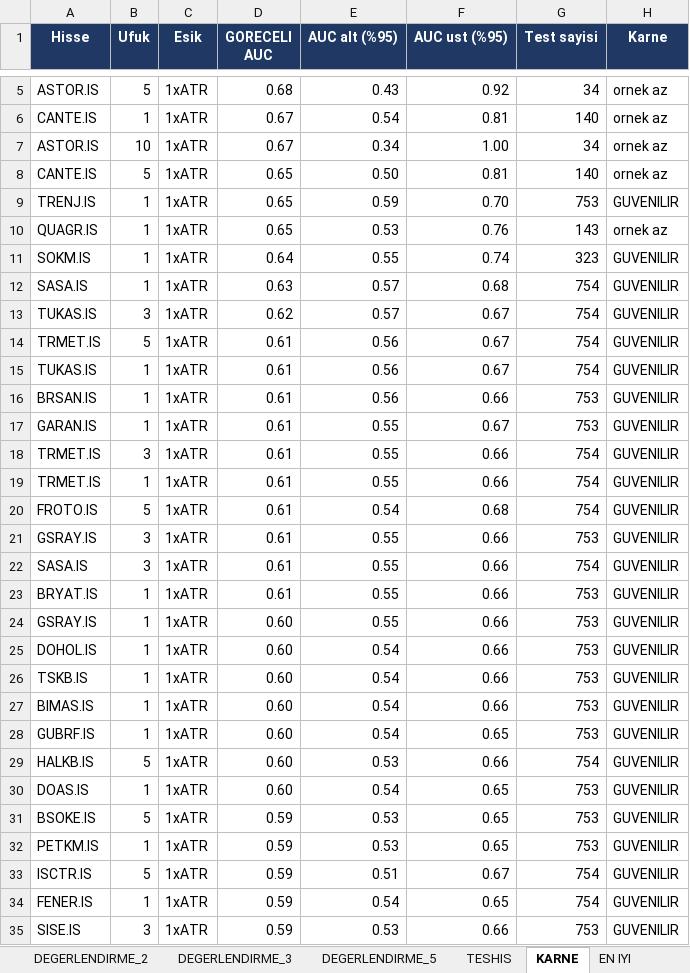
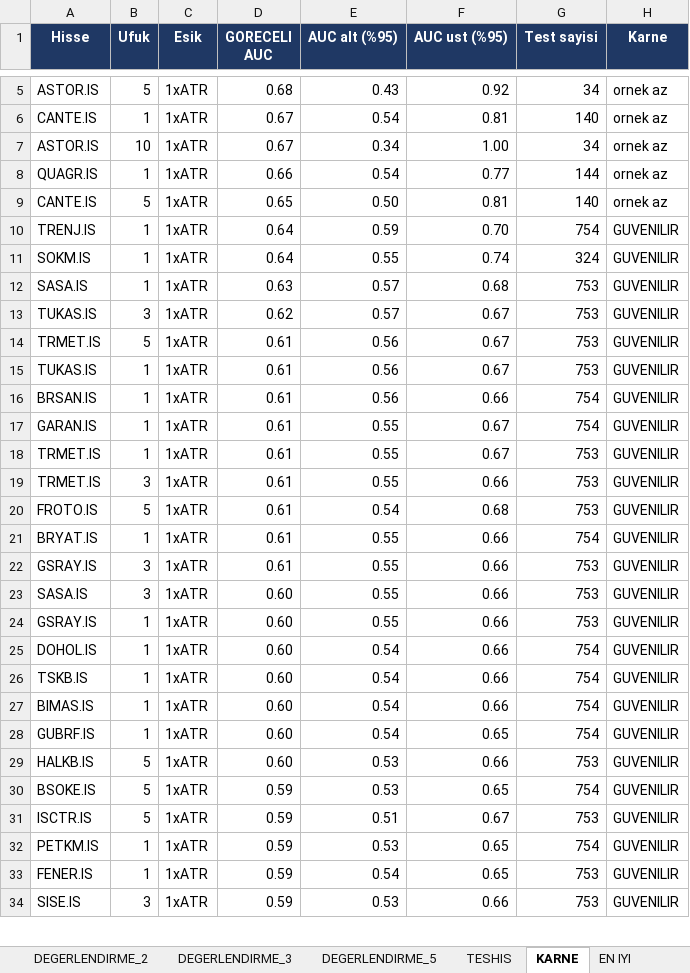
Before and after one commit to serkanche/portfoy, an Excel workbook: PHL_tr.xlsx, sheet KARNE, drawn as a sheet; only a part is shown, gaps mark what is left out; values as stored, in another font and other column widths than the file's, no borders; conditional formats not drawn; removed rows and columns are numbered as before the commit, all else as after; the diff covers the shown part only; the diff names each change by its address in the sheet, - before the commit and + after, or states it on an @@ line.

```diff
--- a/PHL_tr.xlsx (sheet KARNE)
+++ b/PHL_tr.xlsx (sheet KARNE)
+row 8: QUAGR.IS | 1 | 1xATR | 0.66 | 0.54 | 0.77 | 144 | ornek az
-D10 (GORECELI AUC): 0.65
+D10 (GORECELI AUC): 0.64
-G10 (Test sayisi): 753
+G10 (Test sayisi): 754
-row 10: QUAGR.IS | 1 | 1xATR | 0.65 | 0.53 | 0.76 | 143 | ornek az
-G11 (Test sayisi): 323
+G11 (Test sayisi): 324
-G12:G15 (Test sayisi): 754
+G12:G15 (Test sayisi): 753
-G16:G17 (Test sayisi): 753
+G16:G17 (Test sayisi): 754
-B18 (Ufuk): 3
+B18 (Ufuk): 1
-F18 (AUC ust (%95)): 0.66
+F18 (AUC ust (%95)): 0.67
-G18:G20 (Test sayisi): 754
+G18:G20 (Test sayisi): 753
-B19 (Ufuk): 1
+B19 (Ufuk): 3
+row 21: BRYAT.IS | 1 | 1xATR | 0.61 | 0.55 | 0.66 | 754 | GUVENILIR
-D23 (GORECELI AUC): 0.61
+D23 (GORECELI AUC): 0.60
-G23 (Test sayisi): 754
+G23 (Test sayisi): 753
-row 23: BRYAT.IS | 1 | 1xATR | 0.61 | 0.55 | 0.66 | 753 | GUVENILIR
-G25:G28 (Test sayisi): 753
+G25:G28 (Test sayisi): 754
-G29 (Test sayisi): 754
+G29 (Test sayisi): 753
-row 30: DOAS.IS | 1 | 1xATR | 0.60 | 0.54 | 0.65 | 753 | GUVENILIR
-G30 (Test sayisi): 753
+G30 (Test sayisi): 754
-row 32: PETKM.IS | 1 | 1xATR | 0.59 | 0.53 | 0.65 | 753 | GUVENILIR
-G31 (Test sayisi): 754
+G31 (Test sayisi): 753
+row 32: PETKM.IS | 1 | 1xATR | 0.59 | 0.53 | 0.65 | 754 | GUVENILIR
-G33 (Test sayisi): 754
+G33 (Test sayisi): 753
```
Also changed, not shown: 50 added rows, 49 removed rows and 165 edited cells elsewhere in this sheet, sheet DEGERLENDIRME_1, sheet DEGERLENDIRME_2, sheet DEGERLENDIRME_3, sheet DEGERLENDIRME_5, sheet DEGERLENDIRME, sheet SISTEMLER, 9 more sheets.
